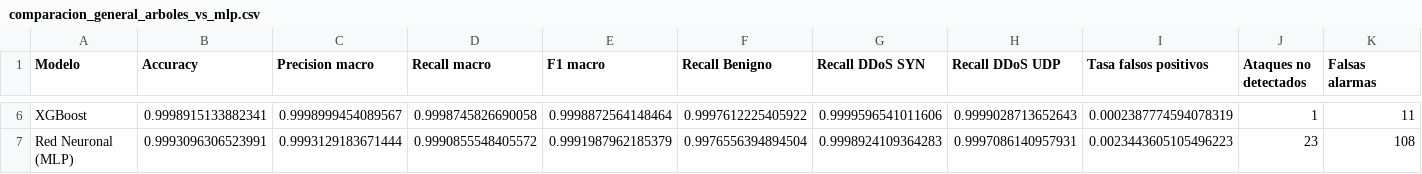
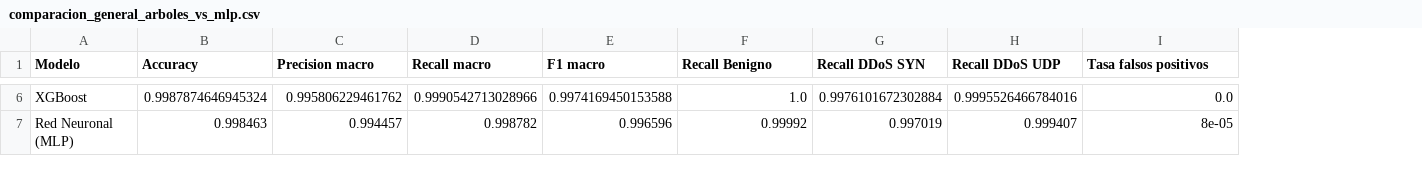
Before and after one commit to bvsh1/Data-Science, a CSV file: deliverables/resultados/comparacion_general_arboles_vs_mlp.csv, drawn as a sheet; only a part is shown, gaps mark what is left out; the diff covers the shown part only; the diff names each change by its address in the sheet, - before the commit and + after, or states it on an @@ line.

```diff
--- a/deliverables/resultados/comparacion_general_arboles_vs_mlp.csv
+++ b/deliverables/resultados/comparacion_general_arboles_vs_mlp.csv
-column J (Ataques no detectados), rows 6-7: 1 | 23
-column K (Falsas alarmas), rows 6-7: 11 | 108
-B6 (Accuracy): 0.9998915133882341
+B6 (Accuracy): 0.9987874646945324
-C6 (Precision macro): 0.9998999454089567
+C6 (Precision macro): 0.995806229461762
-D6 (Recall macro): 0.9998745826690058
+D6 (Recall macro): 0.9990542713028966
-E6 (F1 macro): 0.9998872564148464
+E6 (F1 macro): 0.9974169450153588
-F6 (Recall Benigno): 0.9997612225405922
+F6 (Recall Benigno): 1.0
-G6 (Recall DDoS SYN): 0.9999596541011606
+G6 (Recall DDoS SYN): 0.9976101672302884
-H6 (Recall DDoS UDP): 0.9999028713652643
+H6 (Recall DDoS UDP): 0.9995526466784016
-I6 (Tasa falsos positivos): 0.0002387774594078319
+I6 (Tasa falsos positivos): 0.0
-B7 (Accuracy): 0.9993096306523991
+B7 (Accuracy): 0.998463
-C7 (Precision macro): 0.9993129183671444
+C7 (Precision macro): 0.994457
-D7 (Recall macro): 0.9990855548405572
+D7 (Recall macro): 0.998782
-E7 (F1 macro): 0.9991987962185379
+E7 (F1 macro): 0.996596
-F7 (Recall Benigno): 0.9976556394894504
+F7 (Recall Benigno): 0.99992
-G7 (Recall DDoS SYN): 0.9998924109364283
+G7 (Recall DDoS SYN): 0.997019
-H7 (Recall DDoS UDP): 0.9997086140957931
+H7 (Recall DDoS UDP): 0.999407
-I7 (Tasa falsos positivos): 0.0023443605105496223
+I7 (Tasa falsos positivos): 8e-05
```
Also changed, not shown: 30 edited cells elsewhere in this file, deliverables/resultados/comparacion_multiclase_prueba_oficial.csv, deliverables/resultados/metricas_binaria_ensambles_val.csv, 38 other files.
